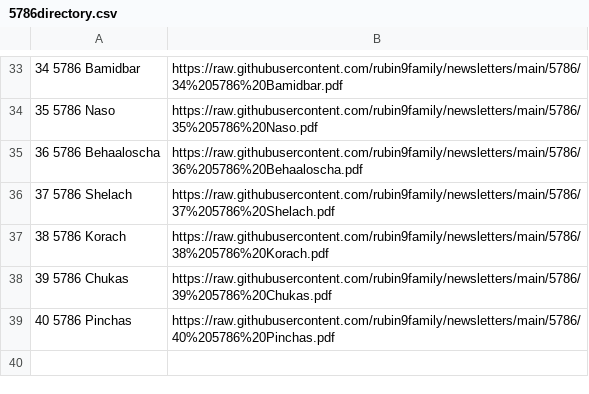
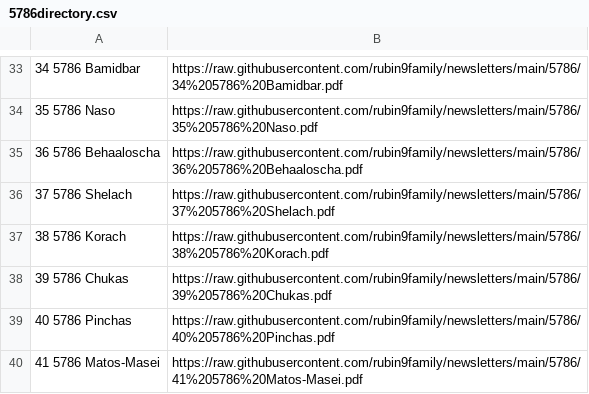
Before and after one commit to rubin9family/newsletters, a CSV file: 5786/5786directory.csv, drawn as a sheet; only a part is shown, gaps mark what is left out; the diff names each change by its address in the sheet, - before the commit and + after, or states it on an @@ line.

Commit message:
Add entry for 5786 Matos-Masei to directory

```diff
--- a/5786/5786directory.csv
+++ b/5786/5786directory.csv
+row 40: 41 5786 Matos-Masei | https://raw.githubusercontent.com/rubin9family/newsletters/main/5786/41%205786%20Matos-Masei.pdf
```
